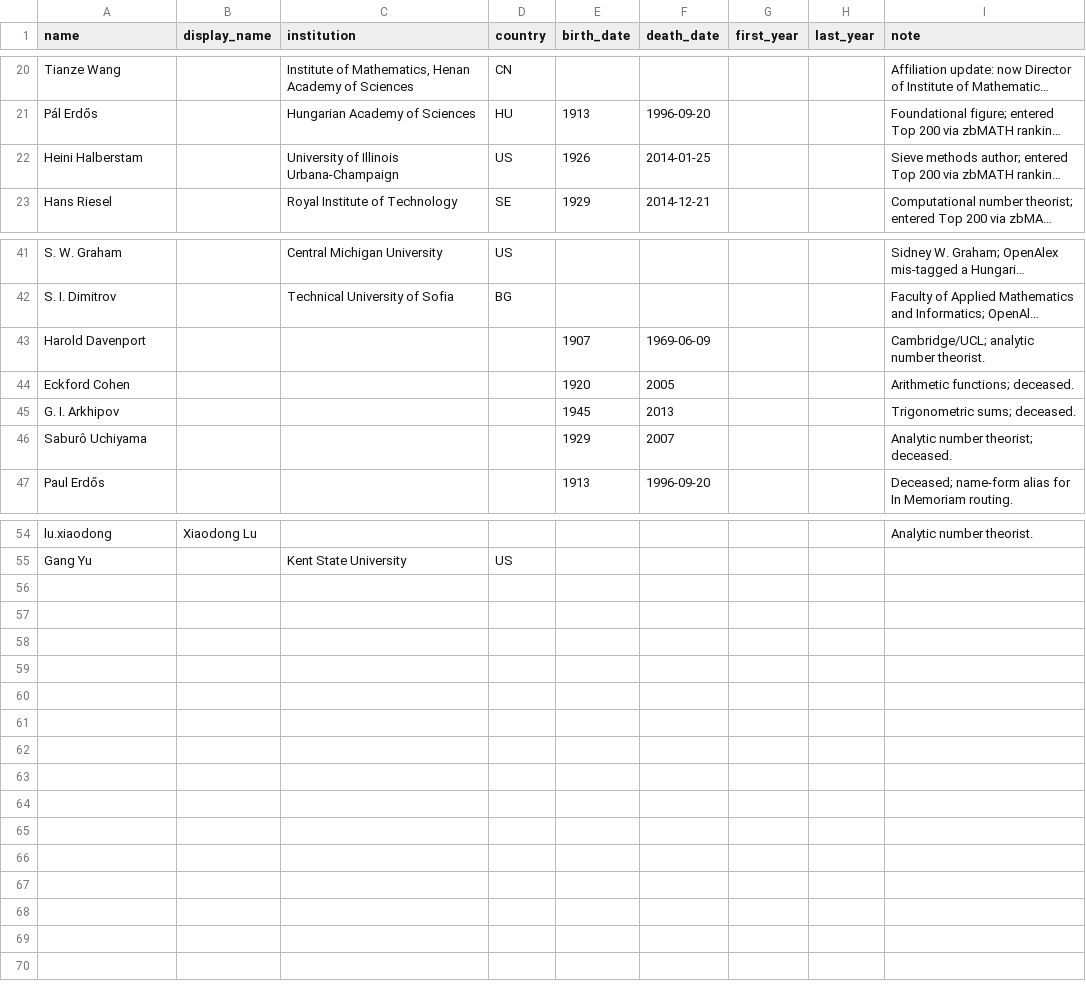
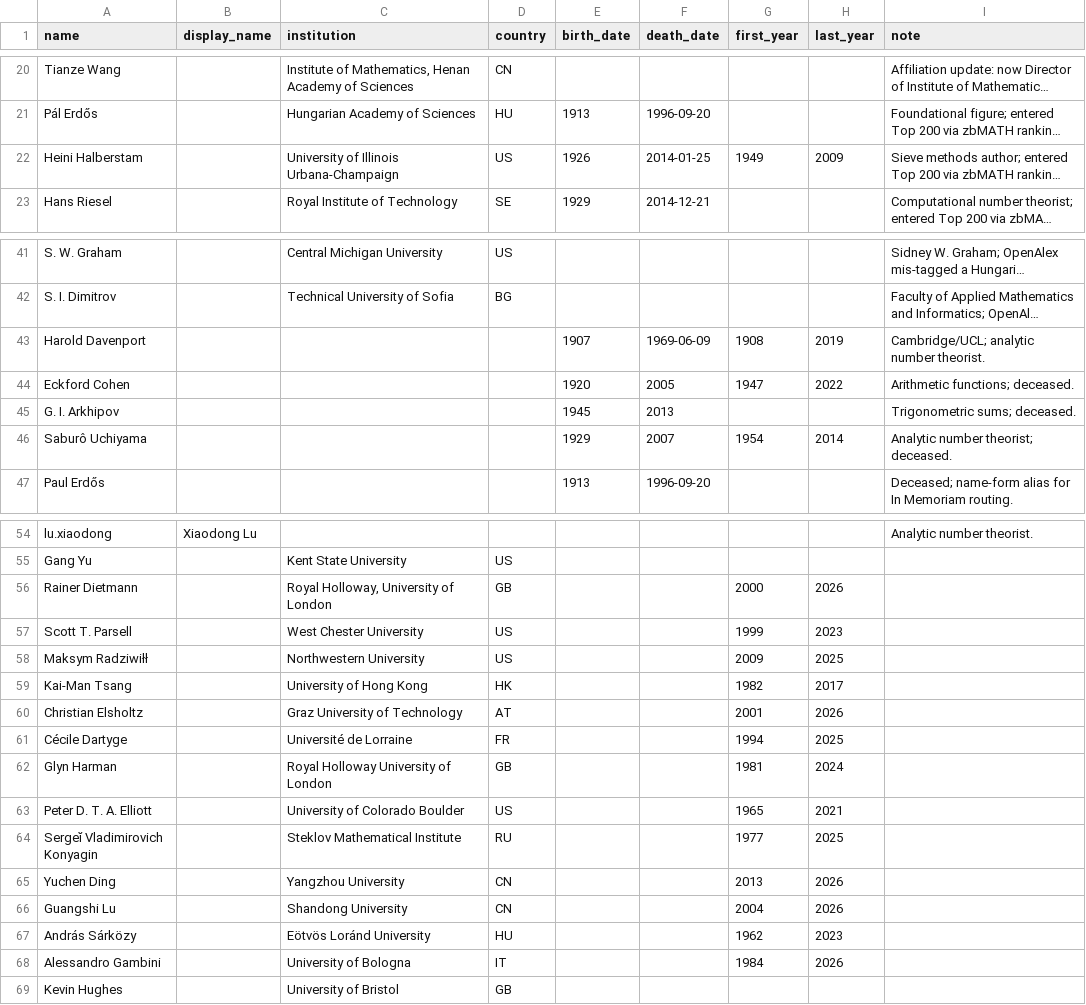
Before and after one commit to sthubbar/wwigr, a CSV file: data_overrides.csv, drawn as a sheet; only a part is shown, gaps mark what is left out; long unchanged cells end in …; the diff covers the shown part only; the diff names each change by its address in the sheet, - before the commit and + after, or states it on an @@ line.

Commit message:
Cleanse: fill institutions/countries/years/h-index for new entrants, rewrite methodology page for the new method, add Steven Miller acknowledgement (page kept, linked from About)

```diff
--- a/data_overrides.csv
+++ b/data_overrides.csv
-G22 (first_year): (empty)
+G22 (first_year): 1949
-H22 (last_year): (empty)
+H22 (last_year): 2009
-G43 (first_year): (empty)
+G43 (first_year): 1908
-H43 (last_year): (empty)
+H43 (last_year): 2019
-G44 (first_year): (empty)
+G44 (first_year): 1947
-H44 (last_year): (empty)
+H44 (last_year): 2022
-G46 (first_year): (empty)
+G46 (first_year): 1954
-H46 (last_year): (empty)
+H46 (last_year): 2014
+row 56: Rainer Dietmann |  | Royal Holloway, University of London | GB |  |  | 2000 | 2026
+row 57: Scott T. Parsell |  | West Chester University | US |  |  | 1999 | 2023
+row 58: Maksym Radziwiłł |  | Northwestern University | US |  |  | 2009 | 2025
+row 59: Kai-Man Tsang |  | University of Hong Kong | HK |  |  | 1982 | 2017
+row 60: Christian Elsholtz |  | Graz University of Technology | AT |  |  | 2001 | 2026
+row 61: Cécile Dartyge |  | Université de Lorraine | FR |  |  | 1994 | 2025
+row 62: Glyn Harman |  | Royal Holloway University of London | GB |  |  | 1981 | 2024
+row 63: Peter D. T. A. Elliott |  | University of Colorado Boulder | US |  |  | 1965 | 2021
+row 64: Sergeĭ Vladimirovich Konyagin |  | Steklov Mathematical Institute | RU |  |  | 1977 | 2025
+row 65: Yuchen Ding |  | Yangzhou University | CN |  |  | 2013 | 2026
+row 66: Guangshi Lu |  | Shandong University | CN |  |  | 2004 | 2026
+row 67: András Sárközy |  | Eötvös Loránd University | HU |  |  | 1962 | 2023
+row 68: Alessandro Gambini |  | University of Bologna | IT |  |  | 1984 | 2026
+row 69: Kevin Hughes |  | University of Bristol | GB
```
Also changed, not shown: 5 edited cells elsewhere in this file, _site/data/wwigr_top100.csv, hindex.csv, 34 other files.
